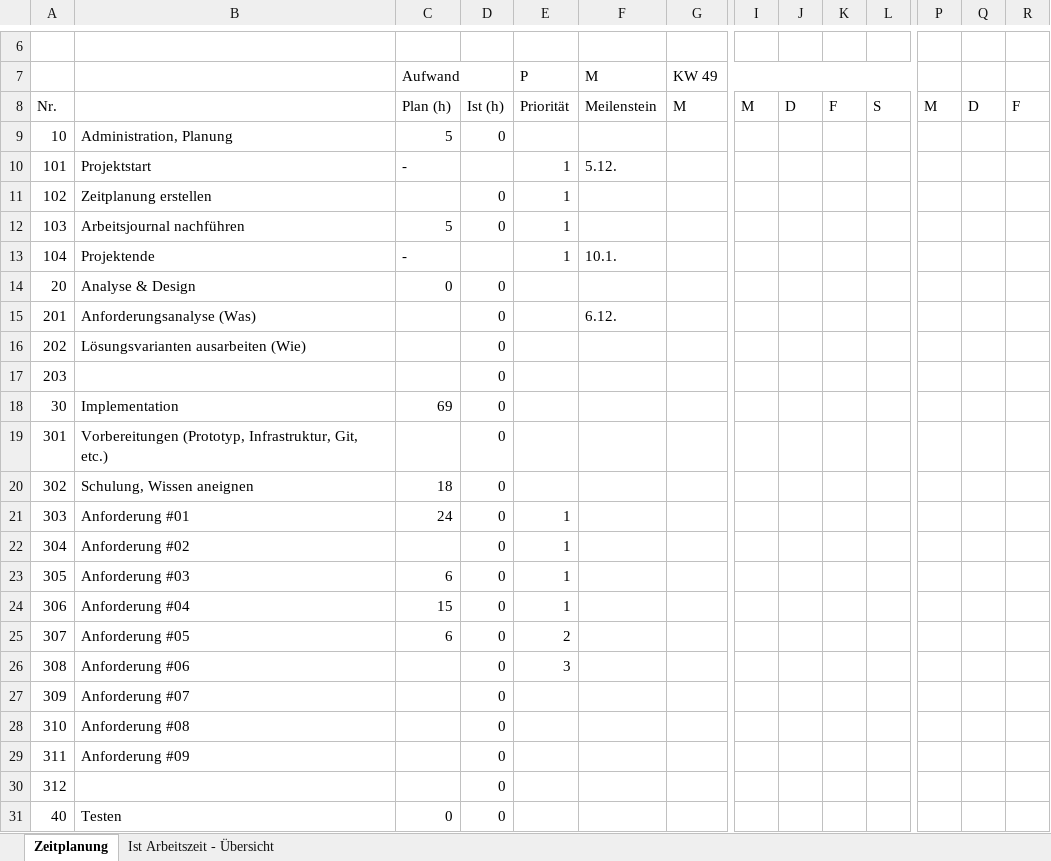
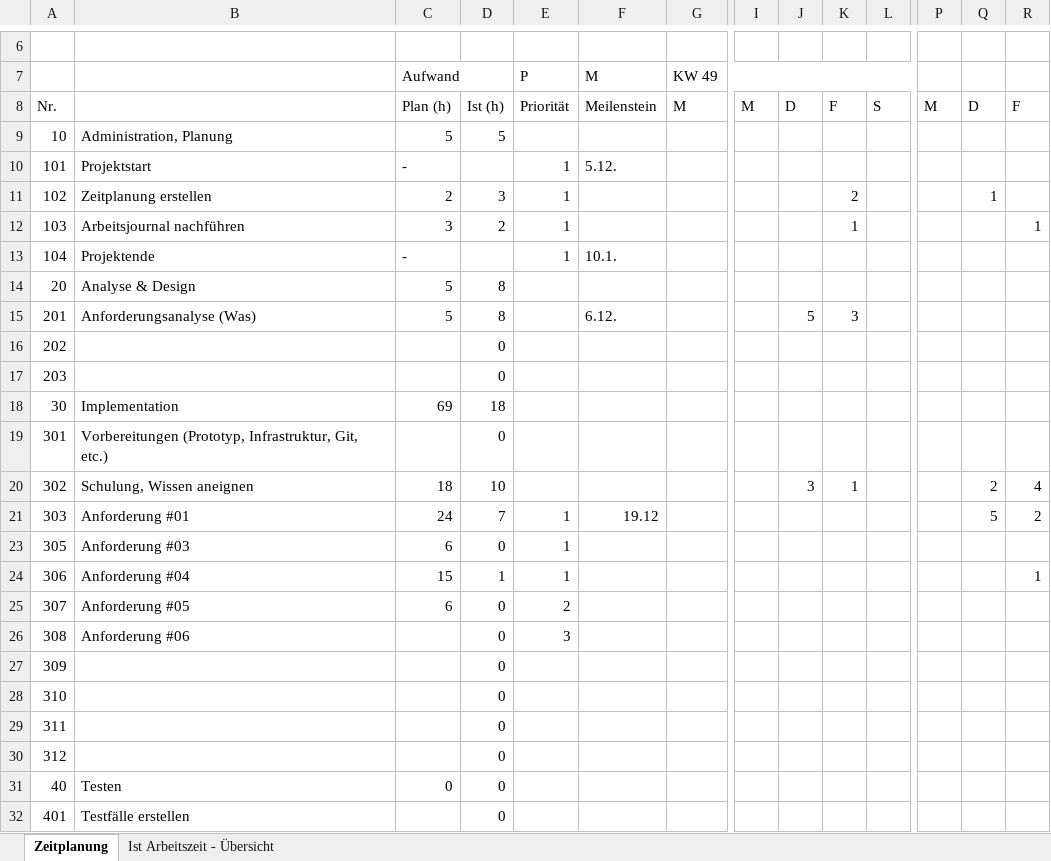
Before and after one commit to marvin1717/LED-Connection, an Excel workbook: Zeitplanung Marvin Purtschert.xlsx, sheet Zeitplanung, drawn as a sheet; only a part is shown, gaps mark what is left out; the shorter side is filled out with more unchanged rows; values as stored, in another font and other column widths than the file's, no cell formats; rows hold the shown columns only; the diff covers the shown part only; the diff names each change by its address in the sheet, - before the commit and + after, or states it on an @@ line.

Commit message:
Finale Version Word Zeitplanung bis zum 13.12

```diff
--- a/Zeitplanung Marvin Purtschert.xlsx (sheet Zeitplanung)
+++ b/Zeitplanung Marvin Purtschert.xlsx (sheet Zeitplanung)
-D9: 0
+D9: 5
-C11 (Aufwand): (empty)
+C11 (Aufwand): 2
-D11: 0
+D11: 3
-K11: (empty)
+K11: 2
-Q11: (empty)
+Q11: 1
-C12 (Aufwand): 5
+C12 (Aufwand): 3
-D12: 0
+D12: 2
-K12: (empty)
+K12: 1
-R12: (empty)
+R12: 1
-C14 (Aufwand): 0
+C14 (Aufwand): 5
-D14:D15: 0
+D14:D15: 8
-C15 (Aufwand): (empty)
+C15 (Aufwand): 5
-J15: (empty)
+J15: 5
-K15: (empty)
+K15: 3
-B16: Lösungsvarianten ausarbeiten (Wie)
+B16: (empty)
-D18: 0
+D18: 18
-D20: 0
+D20: 10
-J20: (empty)
+J20: 3
-K20: (empty)
+K20: 1
-Q20: (empty)
+Q20: 2
-R20: (empty)
+R20: 4
-D21: 0
+D21: 7
-F21 (M): (empty)
+F21 (M): 19.12
-Q21: (empty)
+Q21: 5
-R21: (empty)
+R21: 2
-row 22: 304 | Anforderung #02 |  | 0 | 1
-D24: 0
+D24: 1
-R24: (empty)
+R24: 1
-B27: Anforderung #07
+B27: (empty)
-B28: Anforderung #08
+B28: (empty)
-B29: Anforderung #09
+B29: (empty)
```
Also changed, not shown: 10 edited cells elsewhere in this sheet, sheet Ist Arbeitszeit - Übersicht, cell formats, charts or pictures, 1 other file.
